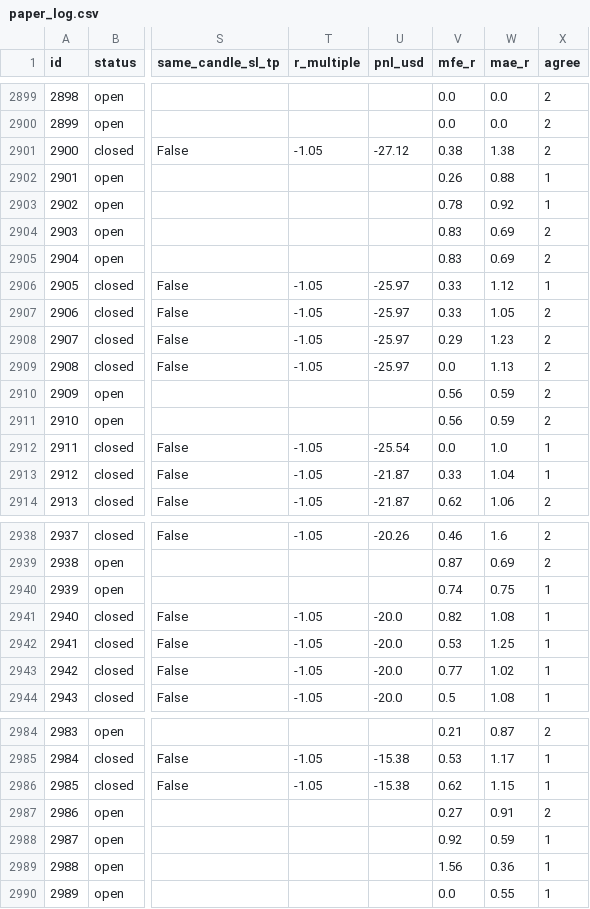
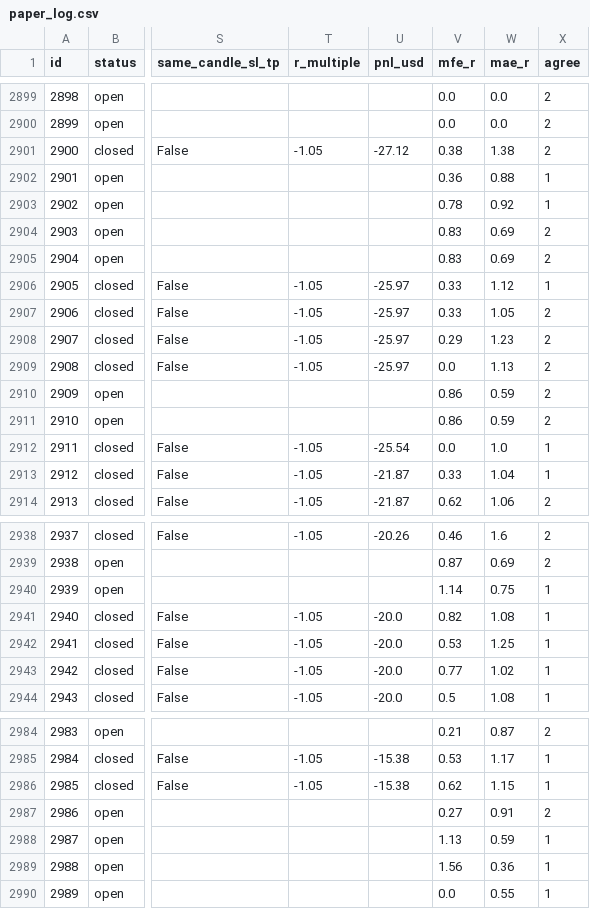
Before and after one commit to zeesshhhh/HHz, a CSV file: docs/paper_log.csv, drawn as a sheet; only a part is shown, gaps mark what is left out; the diff names each change by its address in the sheet, - before the commit and + after, or states it on an @@ line.

```diff
--- a/docs/paper_log.csv
+++ b/docs/paper_log.csv
-V2902 (mfe_r): 0.26
+V2902 (mfe_r): 0.36
-V2910:V2911 (mfe_r): 0.56
+V2910:V2911 (mfe_r): 0.86
-V2940 (mfe_r): 0.74
+V2940 (mfe_r): 1.14
-V2988 (mfe_r): 0.92
+V2988 (mfe_r): 1.13
```
Also changed, not shown: 1 other file.
